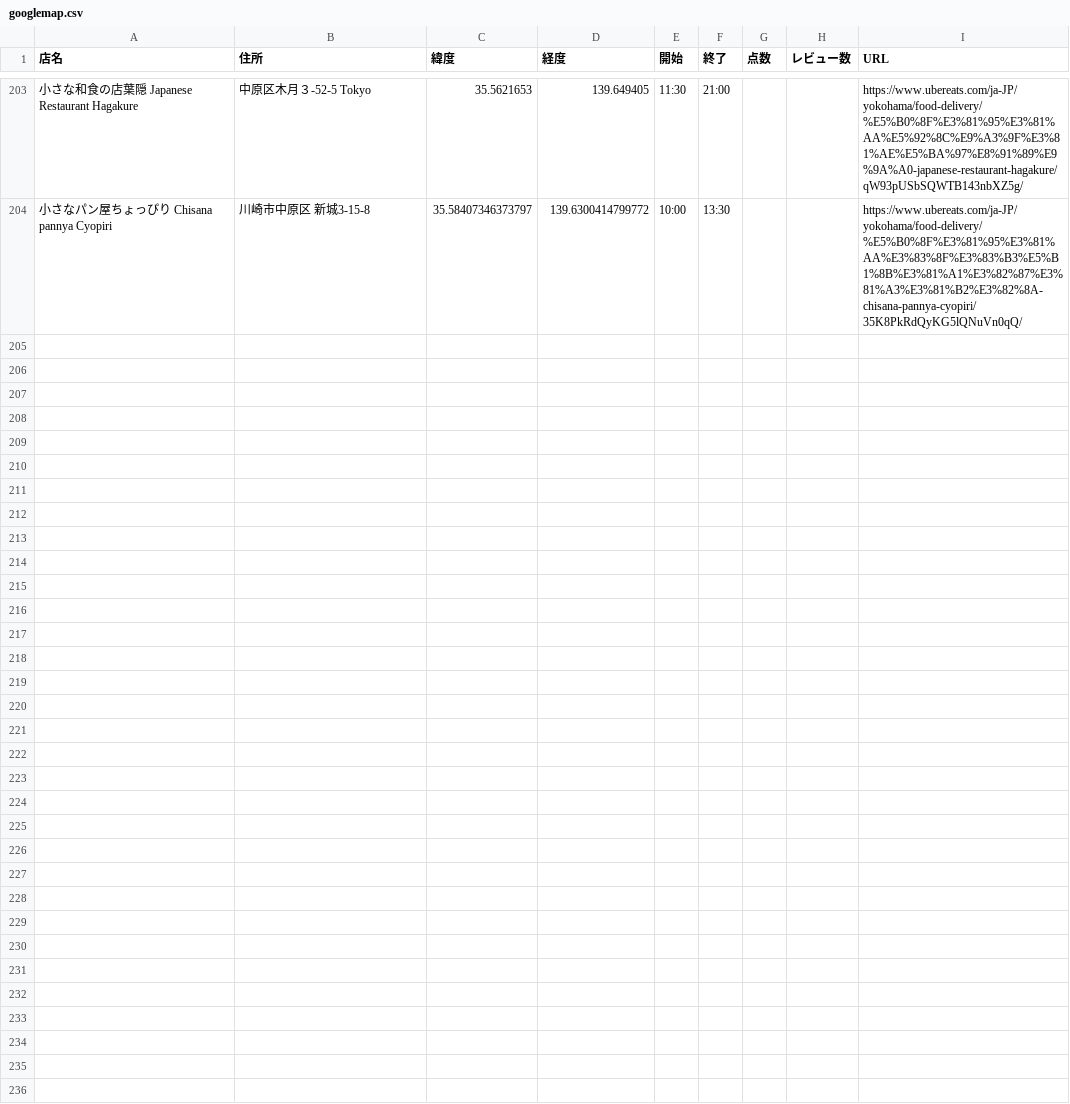
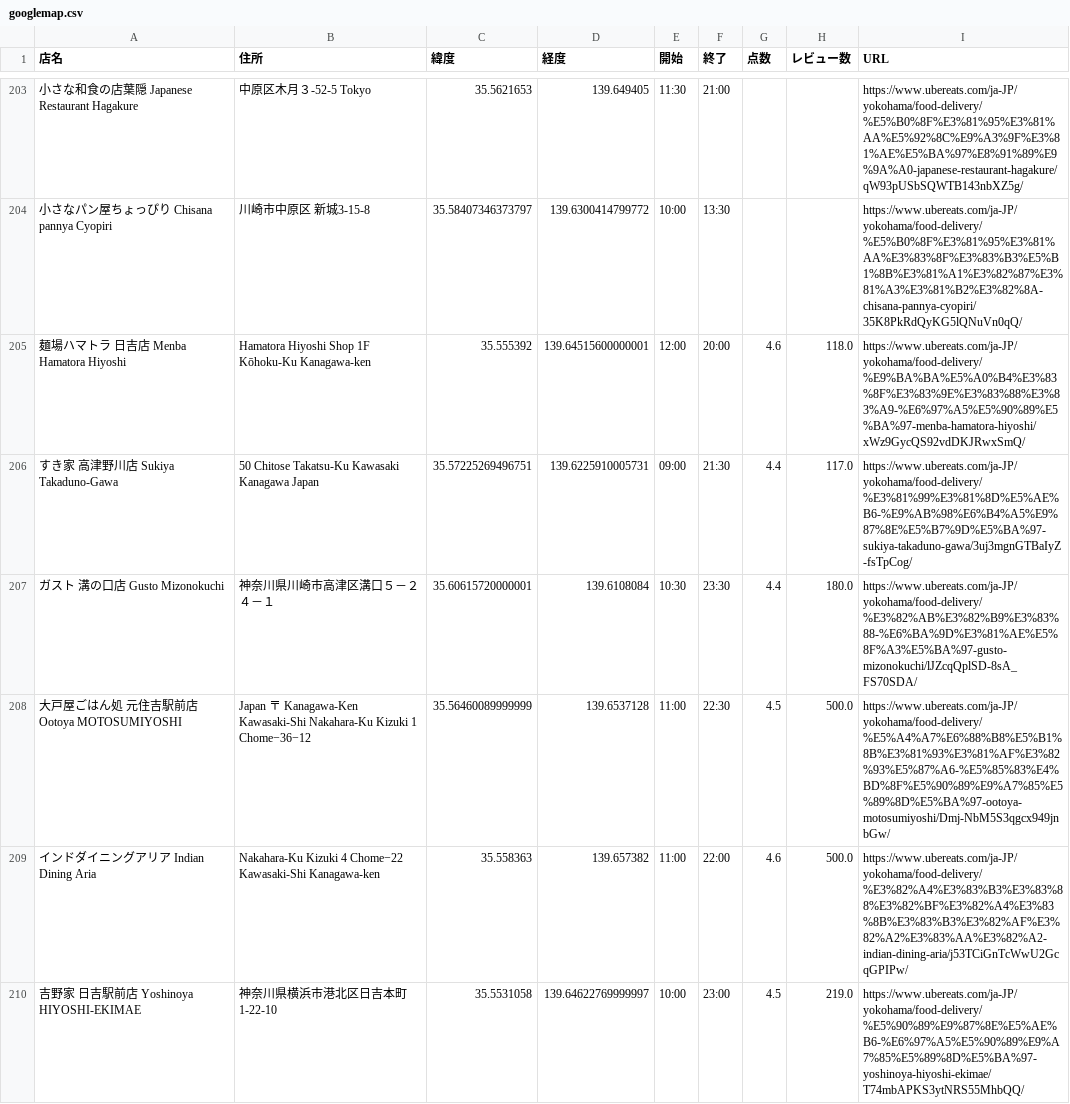
Before and after one commit to tsu-nera/ubereats-analysis, a CSV file: data/googlemap.csv, drawn as a sheet; only a part is shown, gaps mark what is left out; the diff covers the shown part only; the diff names each change by its address in the sheet, - before the commit and + after, or states it on an @@ line.

```diff
--- a/data/googlemap.csv
+++ b/data/googlemap.csv
+row 205: 麺場ハマトラ 日吉店 Menba Hamatora Hiyoshi | Hamatora Hiyoshi Shop 1F Kōhoku-Ku Kanagawa-ken | 35.555392 | 139.64515600000001 | 12:00 | 20:00 | 4.6 | 118.0 | https://www.ubereats.com/ja-JP/yokohama/food-delivery/%E9%BA%BA%E5%A0%B4%E3%83%8F%E3%83%9E%E3%83%88%E3%83%A9-%E6%97%A5%E5%90%89%E5%BA%97-menba-hamatora-hiyoshi/xWz9GycQS92vdDKJRwxSmQ/
+row 206: すき家 高津野川店 Sukiya Takaduno-Gawa | 50 Chitose Takatsu-Ku Kawasaki Kanagawa Japan | 35.57225269496751 | 139.6225910005731 | 09:00 | 21:30 | 4.4 | 117.0 | https://www.ubereats.com/ja-JP/yokohama/food-delivery/%E3%81%99%E3%81%8D%E5%AE%B6-%E9%AB%98%E6%B4%A5%E9%87%8E%E5%B7%9D%E5%BA%97-sukiya-takaduno-gawa/3uj3mgnGTBaIyZ-fsTpCog/
+row 207: ガスト 溝の口店 Gusto Mizonokuchi | 神奈川県川崎市高津区溝口５－２４－１ | 35.60615720000001 | 139.6108084 | 10:30 | 23:30 | 4.4 | 180.0 | https://www.ubereats.com/ja-JP/yokohama/food-delivery/%E3%82%AB%E3%82%B9%E3%83%88-%E6%BA%9D%E3%81%AE%E5%8F%A3%E5%BA%97-gusto-mizonokuchi/lJZcqQplSD-8sA_FS70SDA/
+row 208: 大戸屋ごはん処 元住吉駅前店 Ootoya MOTOSUMIYOSHI | Japan 〒 Kanagawa-Ken Kawasaki-Shi Nakahara-Ku Kizuki 1 Chome−36−12 | 35.56460089999999 | 139.6537128 | 11:00 | 22:30 | 4.5 | 500.0 | https://www.ubereats.com/ja-JP/yokohama/food-delivery/%E5%A4%A7%E6%88%B8%E5%B1%8B%E3%81%93%E3%81%AF%E3%82%93%E5%87%A6-%E5%85%83%E4%BD%8F%E5%90%89%E9%A7%85%E5%89%8D%E5%BA%97-ootoya-motosumiyoshi/Dmj-NbM5S3qgcx949jnbGw/
+row 209: インドダイニングアリア Indian Dining Aria | Nakahara-Ku Kizuki 4 Chome−22 Kawasaki-Shi Kanagawa-ken | 35.558363 | 139.657382 | 11:00 | 22:00 | 4.6 | 500.0 | https://www.ubereats.com/ja-JP/yokohama/food-delivery/%E3%82%A4%E3%83%B3%E3%83%88%E3%82%BF%E3%82%A4%E3%83%8B%E3%83%B3%E3%82%AF%E3%82%A2%E3%83%AA%E3%82%A2-indian-dining-aria/j53TCiGnTcWwU2GcqGPIPw/
+row 210: 吉野家 日吉駅前店 Yoshinoya HIYOSHI-EKIMAE | 神奈川県横浜市港北区日吉本町1-22-10 | 35.5531058 | 139.64622769999997 | 10:00 | 23:00 | 4.5 | 219.0 | https://www.ubereats.com/ja-JP/yokohama/food-delivery/%E5%90%89%E9%87%8E%E5%AE%B6-%E6%97%A5%E5%90%89%E9%A7%85%E5%89%8D%E5%BA%97-yoshinoya-hiyoshi-ekimae/T74mbAPKS3ytNRS55MhbQQ/
```
Also changed, not shown: 6 added rows and 19 edited cells elsewhere in this file, data/master.csv, 4 other files.
